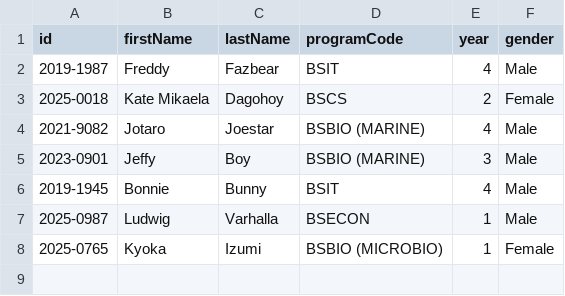
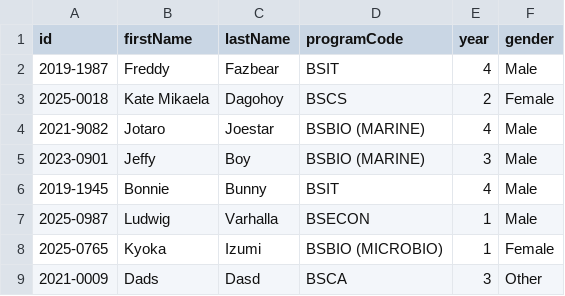
Before and after one commit to mxikai/StudentInfoSystem, a CSV file: src/data/student_data.csv, drawn as a sheet.

```diff
--- a/src/data/student_data.csv
+++ b/src/data/student_data.csv
@@ -8 +8,2 @@ id,firstName,lastName,programCode,year,gender
 2025-0765,Kyoka,Izumi,BSBIO (MICROBIO),1,Female
+2021-0009,Dads,Dasd,BSCA,3,Other
```
Also changed, not shown: bin/data/program_data.csv, bin/data/student_data.csv, 7 other files.
